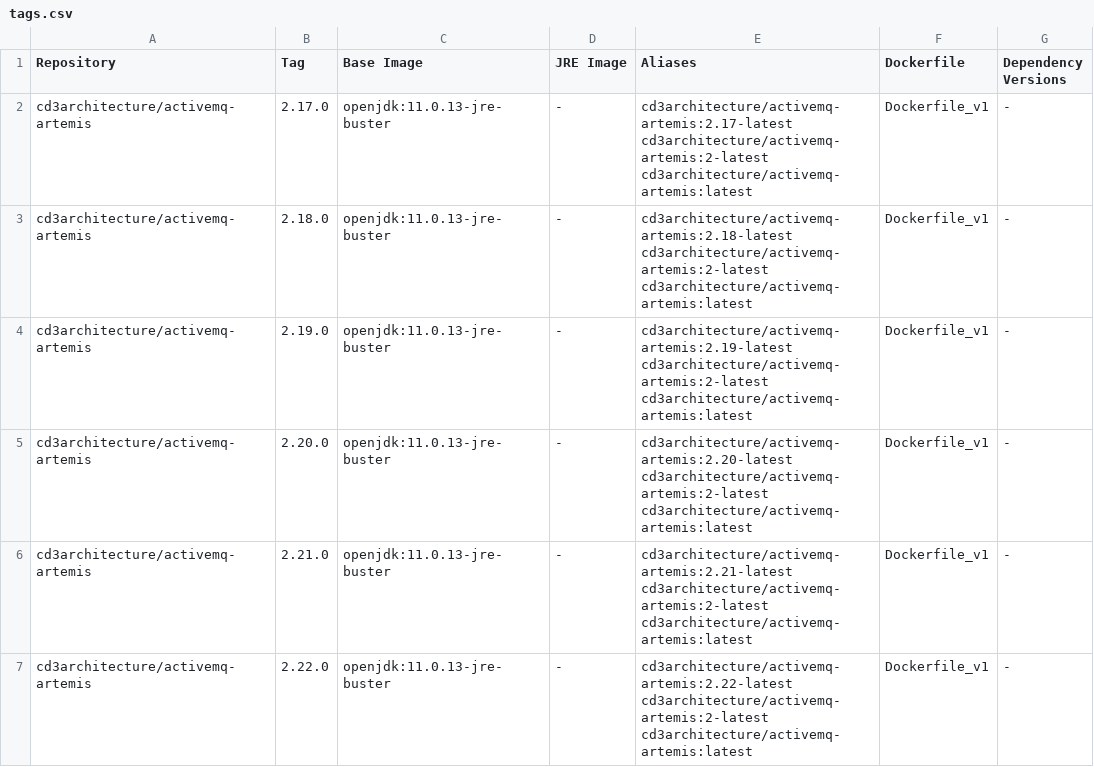
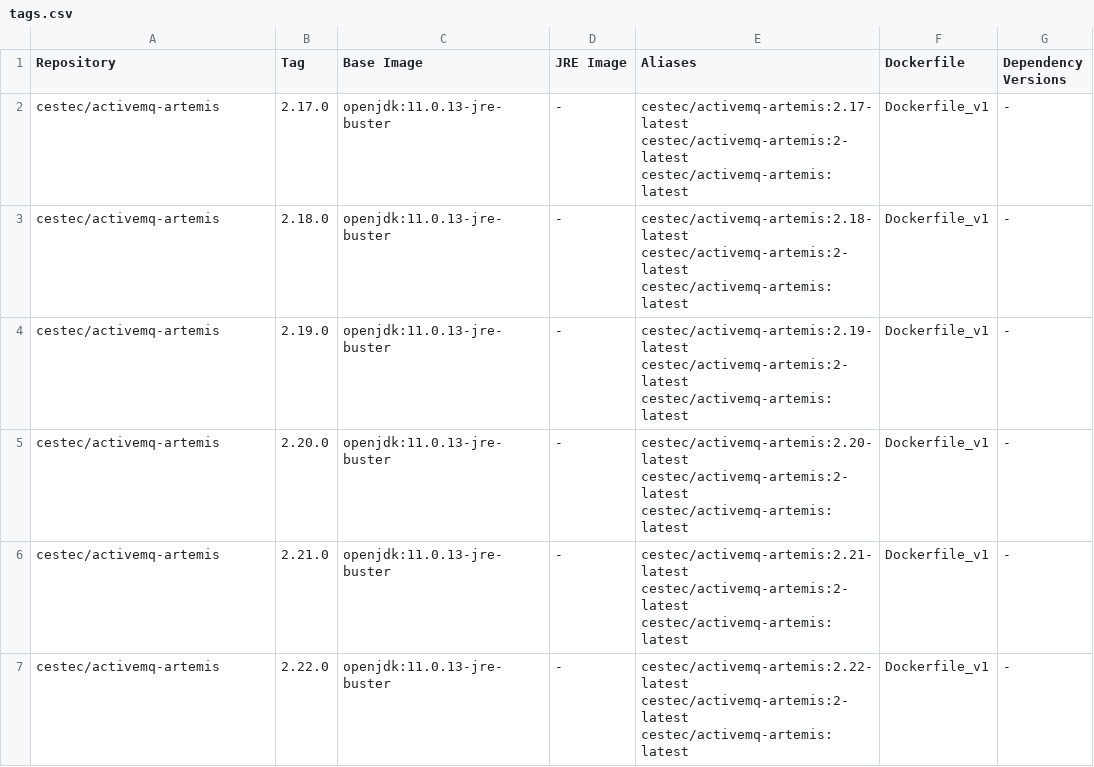
Before and after one commit to ces-tec/activemq-artemis-docker, a CSV file: tags.csv, drawn as a sheet; only a part is shown; the diff covers the shown part only.

Commit message:
Adicionando versão 2.39

```diff
--- a/tags.csv
+++ b/tags.csv
@@ -1,7 +1,7 @@
 Repository,Tag,Base Image,JRE Image,Aliases,Dockerfile,Dependency Versions
-cd3architecture/activemq-artemis,2.17.0,openjdk:11.0.13-jre-buster,-,cd3architecture/activemq-artemis:2.17-latest cd3architecture/activemq-artemis:2-latest cd3architecture/activemq-artemis:latest,Dockerfile_v1,-
-cd3architecture/activemq-artemis,2.18.0,openjdk:11.0.13-jre-buster,-,cd3architecture/activemq-artemis:2.18-latest cd3architecture/activemq-artemis:2-latest cd3architecture/activemq-artemis:latest,Dockerfile_v1,-
-cd3architecture/activemq-artemis,2.19.0,openjdk:11.0.13-jre-buster,-,cd3architecture/activemq-artemis:2.19-latest cd3architecture/activemq-artemis:2-latest cd3architecture/activemq-artemis:latest,Dockerfile_v1,-
-cd3architecture/activemq-artemis,2.20.0,openjdk:11.0.13-jre-buster,-,cd3architecture/activemq-artemis:2.20-latest cd3architecture/activemq-artemis:2-latest cd3architecture/activemq-artemis:latest,Dockerfile_v1,-
-cd3architecture/activemq-artemis,2.21.0,openjdk:11.0.13-jre-buster,-,cd3architecture/activemq-artemis:2.21-latest cd3architecture/activemq-artemis:2-latest cd3architecture/activemq-artemis:latest,Dockerfile_v1,-
-cd3architecture/activemq-artemis,2.22.0,openjdk:11.0.13-jre-buster,-,cd3architecture/activemq-artemis:2.22-latest cd3architecture/activemq-artemis:2-latest cd3architecture/activemq-artemis:latest,Dockerfile_v1,-
+cestec/activemq-artemis,2.17.0,openjdk:11.0.13-jre-buster,-,cestec/activemq-artemis:2.17-latest cestec/activemq-artemis:2-latest cestec/activemq-artemis:latest,Dockerfile_v1,-
+cestec/activemq-artemis,2.18.0,openjdk:11.0.13-jre-buster,-,cestec/activemq-artemis:2.18-latest cestec/activemq-artemis:2-latest cestec/activemq-artemis:latest,Dockerfile_v1,-
+cestec/activemq-artemis,2.19.0,openjdk:11.0.13-jre-buster,-,cestec/activemq-artemis:2.19-latest cestec/activemq-artemis:2-latest cestec/activemq-artemis:latest,Dockerfile_v1,-
+cestec/activemq-artemis,2.20.0,openjdk:11.0.13-jre-buster,-,cestec/activemq-artemis:2.20-latest cestec/activemq-artemis:2-latest cestec/activemq-artemis:latest,Dockerfile_v1,-
+cestec/activemq-artemis,2.21.0,openjdk:11.0.13-jre-buster,-,cestec/activemq-artemis:2.21-latest cestec/activemq-artemis:2-latest cestec/activemq-artemis:latest,Dockerfile_v1,-
+cestec/activemq-artemis,2.22.0,openjdk:11.0.13-jre-buster,-,cestec/activemq-artemis:2.22-latest cestec/activemq-artemis:2-latest cestec/activemq-artemis:latest,Dockerfile_v1,-
```
Also changed, not shown: 1 added row and 30 edited cells elsewhere in this file.
